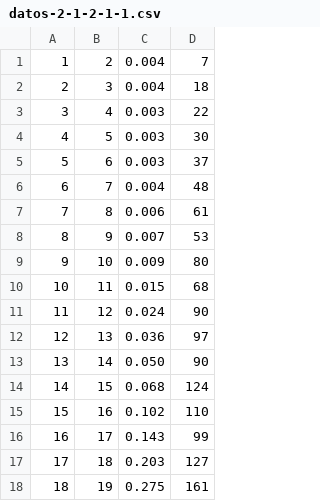
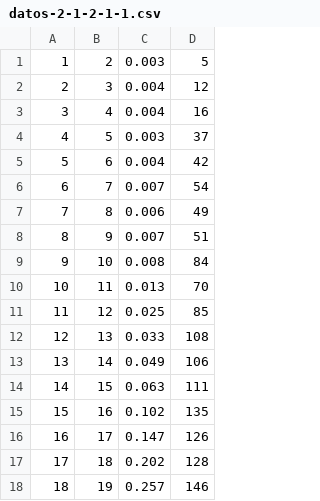
Before and after one commit to elorenteg/IA-Planificacion, a CSV file: FONT/Tablas/datos-2-1-2-1-1.csv, drawn as a sheet; only a part is shown; the diff covers the shown part only.

Commit message:
mejora genTabla

```diff
--- a/FONT/Tablas/datos-2-1-2-1-1.csv
+++ b/FONT/Tablas/datos-2-1-2-1-1.csv
@@ -1,18 +1,18 @@
-1	2	0.004	7
-2	3	0.004	18
-3	4	0.003	22
-4	5	0.003	30
-5	6	0.003	37
-6	7	0.004	48
-7	8	0.006	61
-8	9	0.007	53
-9	10	0.009	80
-10	11	0.015	68
-11	12	0.024	90
-12	13	0.036	97
-13	14	0.050	90
-14	15	0.068	124
-15	16	0.102	110
-16	17	0.143	99
-17	18	0.203	127
-18	19	0.275	161
+1	2	0.003	5
+2	3	0.004	12
+3	4	0.004	16
+4	5	0.003	37
+5	6	0.004	42
+6	7	0.007	54
+7	8	0.006	49
+8	9	0.007	51
+9	10	0.008	84
+10	11	0.013	70
+11	12	0.025	85
+12	13	0.033	108
+13	14	0.049	106
+14	15	0.063	111
+15	16	0.102	135
+16	17	0.147	126
+17	18	0.202	128
+18	19	0.257	146
```
Also changed, not shown: 14 edited cells elsewhere in this file, FONT/Tablas/datos-2-1-2-1-2.csv, FONT/Tablas/datos-2-1-2-1-3.csv, 4 other files.
